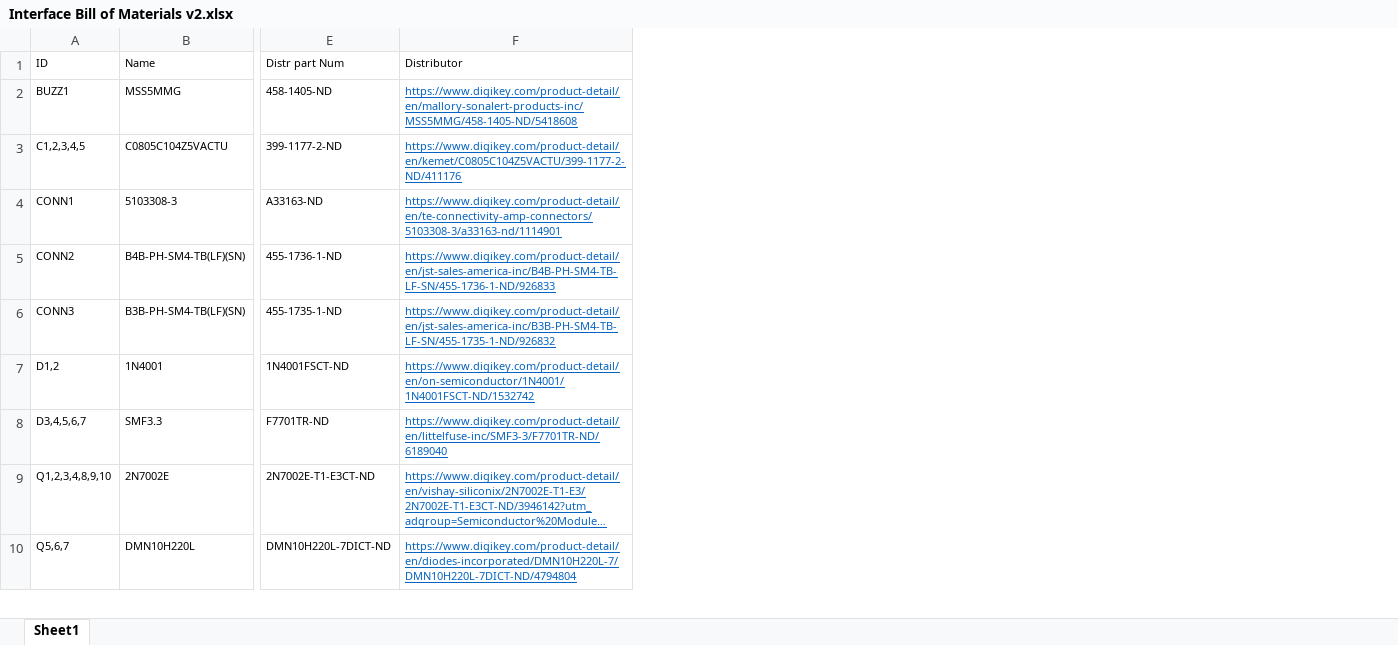
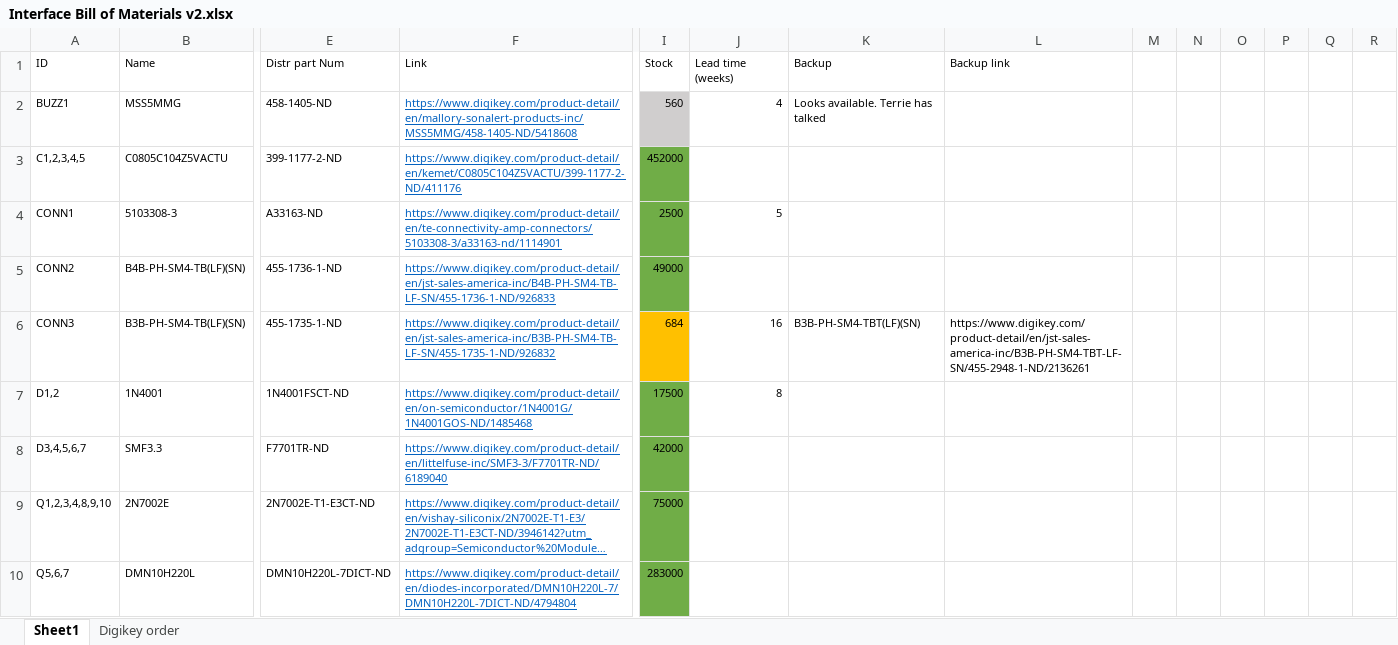
Before and after one commit to pez-globo/pufferfish-electronics, an Excel workbook: designs/Pufferfish-Interface-2/reference/Interface Bill of Materials v2.xlsx, sheet Sheet1, drawn as a sheet; only a part is shown, gaps mark what is left out; long unchanged cells end in …; values as stored, in another font and other column widths than the file's, no borders; the diff covers the shown part only; the diff names each change by its address in the sheet, - before the commit and + after, or states it on an @@ line.

```diff
--- a/designs/Pufferfish-Interface-2/reference/Interface Bill of Materials v2.xlsx (sheet Sheet1)
+++ b/designs/Pufferfish-Interface-2/reference/Interface Bill of Materials v2.xlsx (sheet Sheet1)
+sheet tab: Digikey order
+column I (Stock), rows 2-10: 560 | 452000 | 2500 | 49000 | 684 | 17500 | 42000 | 75000 | 283000
+column J (Lead time (weeks)), rows 2-7: 4 |  | 5 |  | 16 | 8
+column K (Backup), rows 2-6: Looks available. Terrie has talked |  |  |  | B3B-PH-SM4-TBT(LF)(SN)
+column L (Backup link), row 6: https://www.digikey.com/product-detail/en/jst-sales-america-inc/B3B-PH-SM4-TBT-LF-SN/455-2948-1-ND/2136261
+column M, empty
+column N, empty
+column O, empty
+column P, empty
+column Q, empty
+column R, empty
-F1: Distributor
+F1: Link
-F7 (Link): https://www.digikey.com/product-detail/en/on-semiconductor/1N4001/1N4001FSCT-ND/1532742
+F7 (Link): https://www.digikey.com/product-detail/en/on-semiconductor/1N4001G/1N4001GOS-ND/1485468
```
Also changed, not shown: 4 added rows, 3 removed rows, 31 edited cells and cell formats elsewhere in this sheet, 18 other files.
